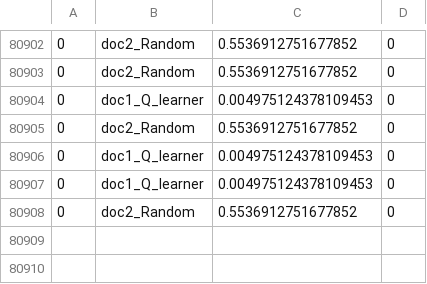
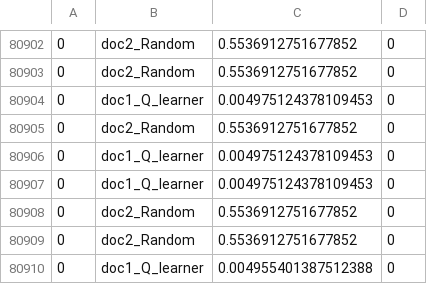
Before and after one commit to Staeffy/Hospital_MARL, a CSV file: Hospital_MARL/stats/real_game.csv, drawn as a sheet; only a part is shown, gaps mark what is left out; the diff names each change by its address in the sheet, - before the commit and + after, or states it on an @@ line.

```diff
--- a/Hospital_MARL/stats/real_game.csv
+++ b/Hospital_MARL/stats/real_game.csv
+row 80909: 0 | doc2_Random | 0.5536912751677852 | 0
+row 80910: 0 | doc1_Q_learner | 0.004955401387512388 | 0
```
Also changed, not shown: Hospital_MARL/stats/training.csv, 7 other files.
